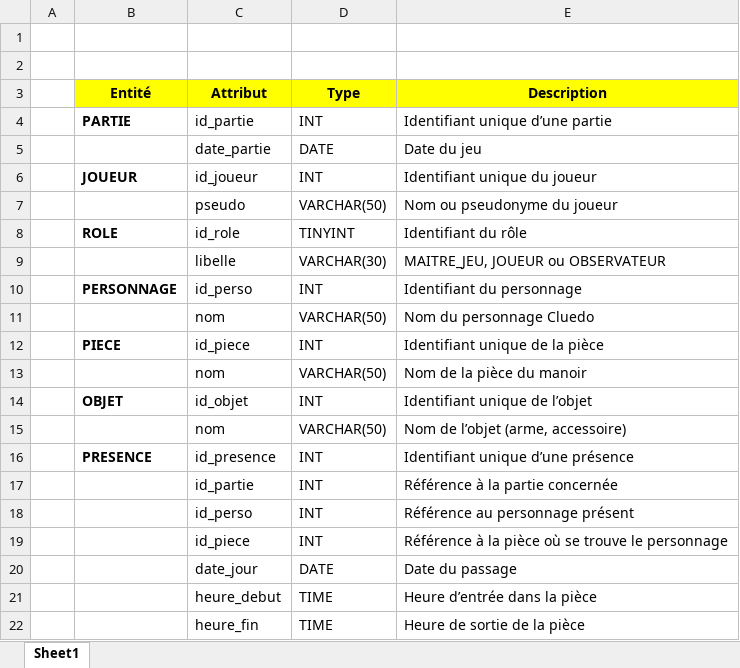
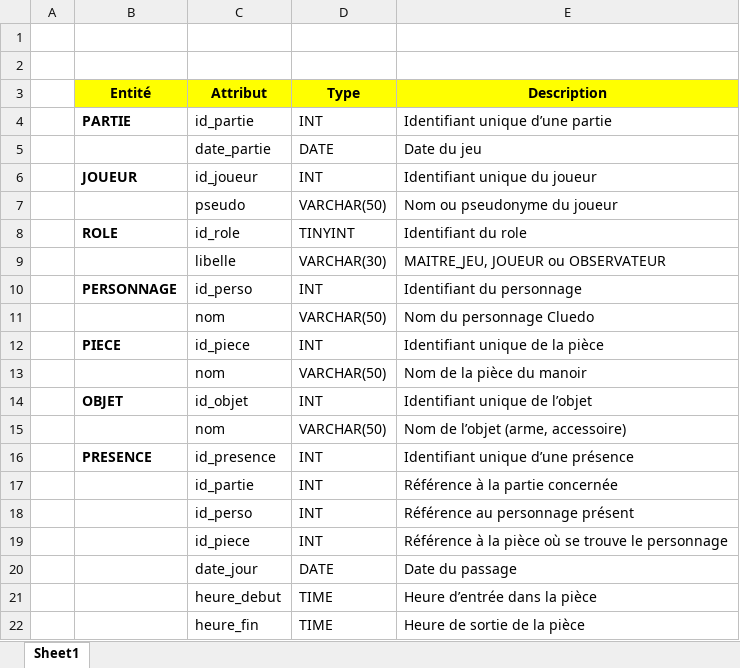
Before and after one commit to qatreennada/TP8_Archi_de_donnees, an Excel workbook: Doc/Dictionaire.xlsx, sheet Sheet1, drawn as a sheet; values as stored, in another font and other column widths than the file's, no borders; the diff names each change by its address in the sheet, - before the commit and + after, or states it on an @@ line.

Commit message:
Changement dans le dictionaire de donnees

```diff
--- a/Doc/Dictionaire.xlsx (sheet Sheet1)
+++ b/Doc/Dictionaire.xlsx (sheet Sheet1)
-E8 (Description): Identifiant du rôle
+E8 (Description): Identifiant du role
```
Also changed, not shown: 1 other file.
